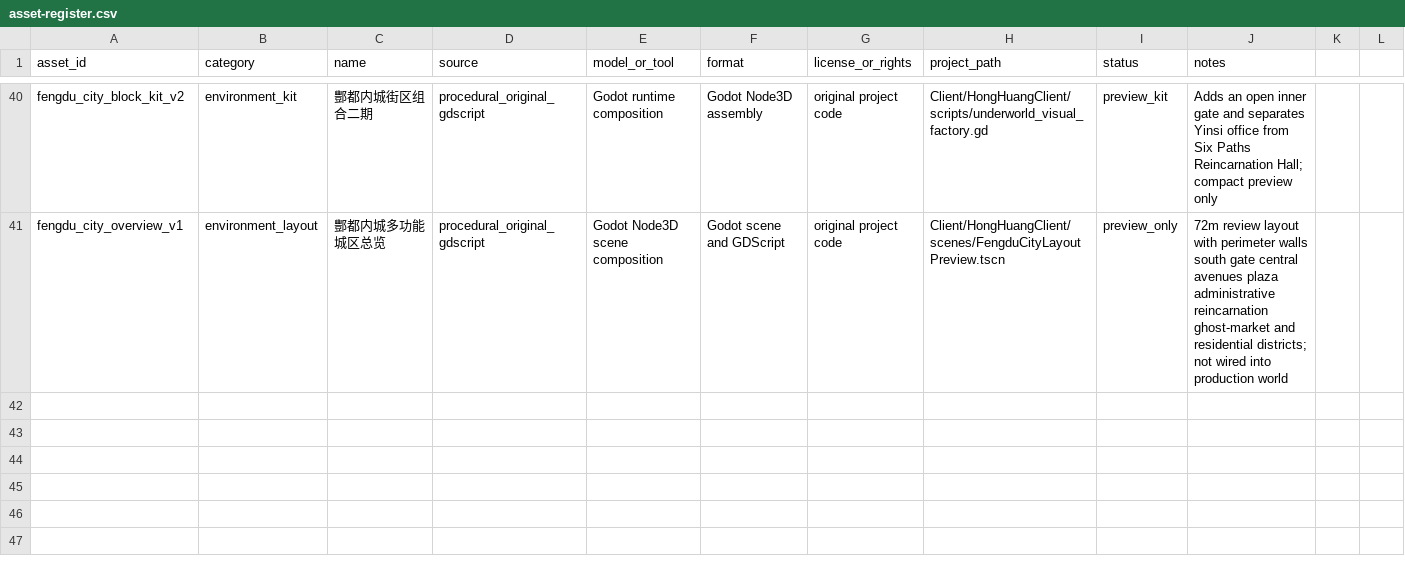
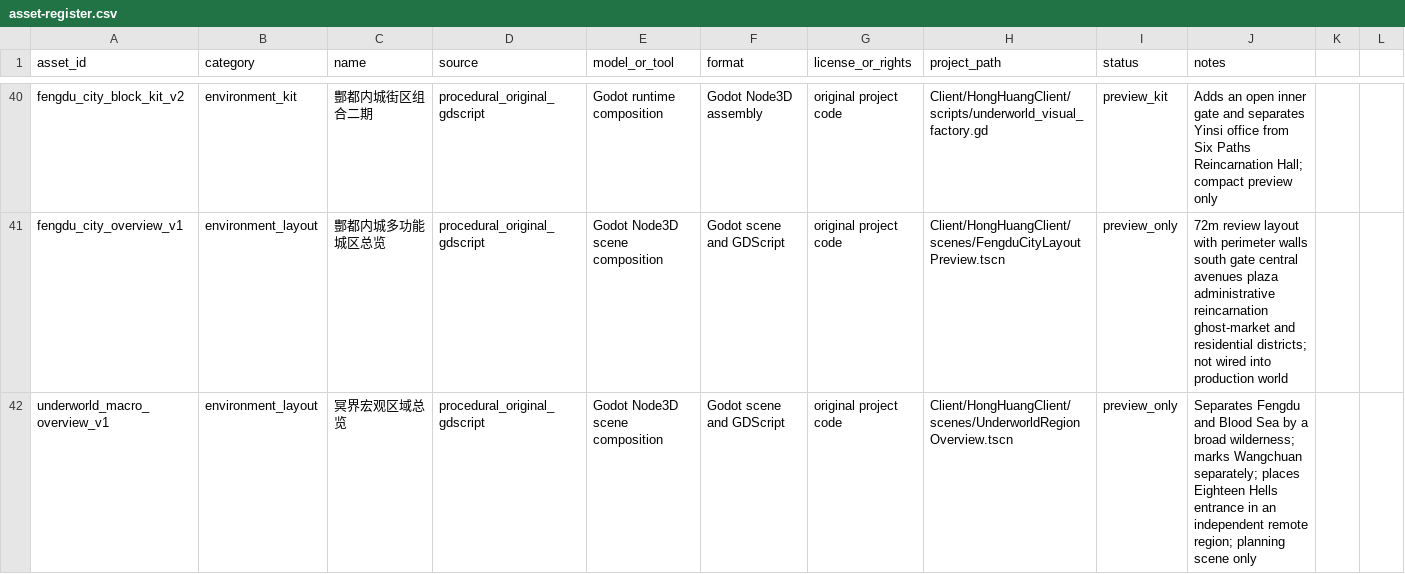
Before and after one commit to lxffife/HongHuangWorld, a CSV file: Client/HongHuangClient/assets/3d/asset-register.csv, drawn as a sheet; only a part is shown, gaps mark what is left out.

Commit message:
assets: register underworld macro geography overview

```diff
--- a/Client/HongHuangClient/assets/3d/asset-register.csv
+++ b/Client/HongHuangClient/assets/3d/asset-register.csv
@@ -41 +41,2 @@ fengdu_city_block_kit_v2,environment_kit,酆都内城街区组合二期,procedur
 fengdu_city_overview_v1,environment_layout,酆都内城多功能城区总览,procedural_original_gdscript,Godot Node3D scene composition,Godot scene and GDScript,original project code,Client/HongHuangClient/scenes/FengduCityLayoutPreview.tscn,preview_only,72m review layout with perimeter walls south gate central avenues plaza administrative reincarnation ghost-market and residential districts; not wired into production world
+underworld_macro_overview_v1,environment_layout,冥界宏观区域总览,procedural_original_gdscript,Godot Node3D scene composition,Godot scene and GDScript,original project code,Client/HongHuangClient/scenes/UnderworldRegionOverview.tscn,preview_only,Separates Fengdu and Blood Sea by a broad wilderness; marks Wangchuan separately; places Eighteen Hells entrance in an independent remote region; planning scene only
```
